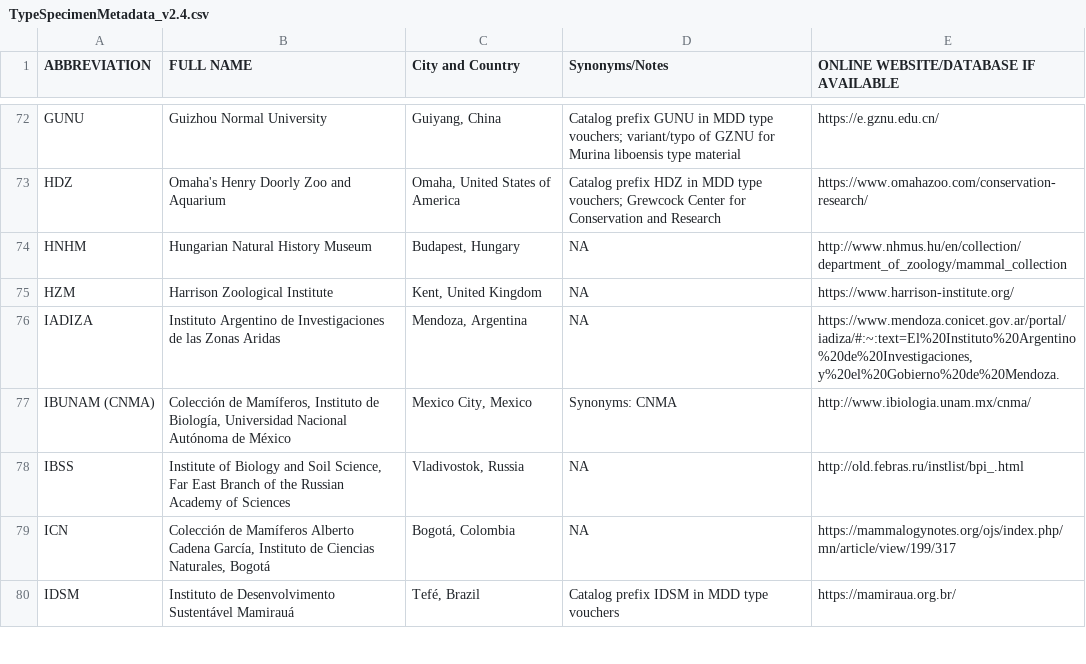
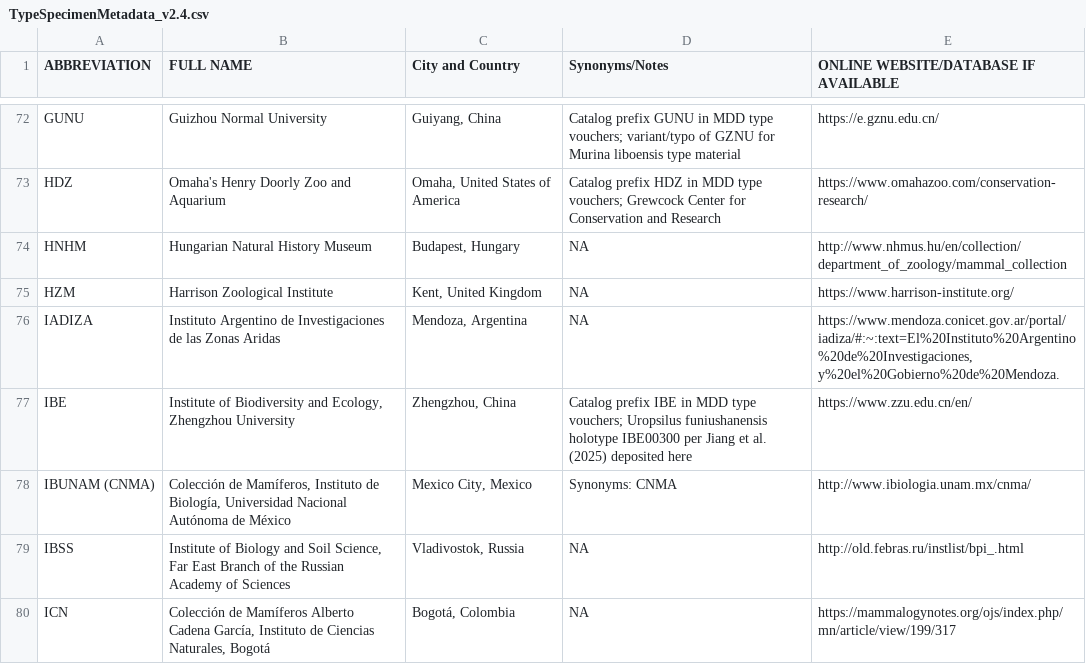
Before and after one commit to ulfboge/MDD, a CSV file: TypeSpecimenMetadata_v2.4.csv, drawn as a sheet; only a part is shown, gaps mark what is left out; the shorter side is filled out with more unchanged rows.

```diff
--- a/TypeSpecimenMetadata_v2.4.csv
+++ b/TypeSpecimenMetadata_v2.4.csv
@@ -76,2 +76,3 @@ HZM,Harrison Zoological Institute,"Kent, United Kingdom",NA,https://www.harrison
 IADIZA,Instituto Argentino de Investigaciones de las Zonas Aridas,"Mendoza, Argentina",NA,"https://www.mendoza.conicet.gov.ar/portal/iadiza/#:~:text=El%20Instituto%20Argentino%20de%20Investigaciones,y%20el%20Gobierno%20de%20Mendoza."
+IBE,"Institute of Biodiversity and Ecology, Zhengzhou University","Zhengzhou, China",Catalog prefix IBE in MDD type vouchers; Uropsilus funiushanensis holotype IBE00300 per Jiang et al. (2025) deposited here,https://www.zzu.edu.cn/en/
 IBUNAM (CNMA),"Colección de Mamíferos, Instituto de Biología, Universidad Nacional Autónoma de México","Mexico City, Mexico",Synonyms: CNMA,http://www.ibiologia.unam.mx/cnma/
```
Also changed, not shown: mdd_project/data/review/museum_completely_excluded_from_app.csv, mdd_project/data/review/museum_completely_excluded_prefix_counts.csv, 4 other files.
